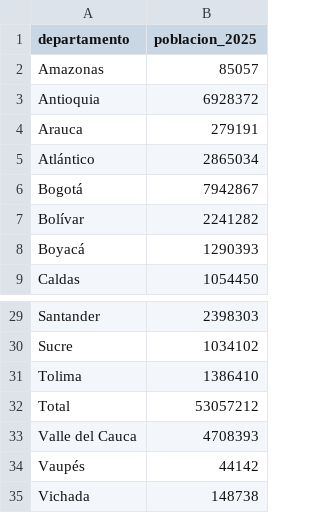
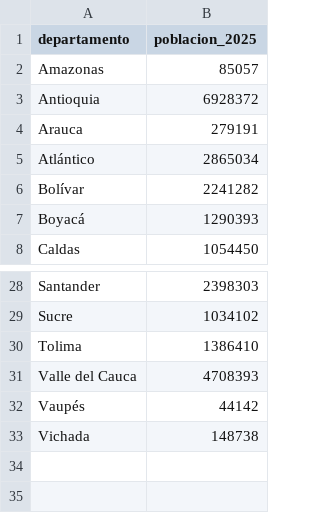
Before and after one commit to Jose-Bautista-gnss/Evaluacion_Grupal_1, a CSV file: data/poblacion_2025.csv, drawn as a sheet; only a part is shown, gaps mark what is left out; the diff names each change by its address in the sheet, - before the commit and + after, or states it on an @@ line.

Commit message:
Actualizar datos de los 32 departamentos de Colombia

```diff
--- a/data/poblacion_2025.csv
+++ b/data/poblacion_2025.csv
-row 6: Bogotá | 7942867
-row 32: Total | 53057212
```
Also changed, not shown: data/homicidios_2025.csv, 1 other file.
